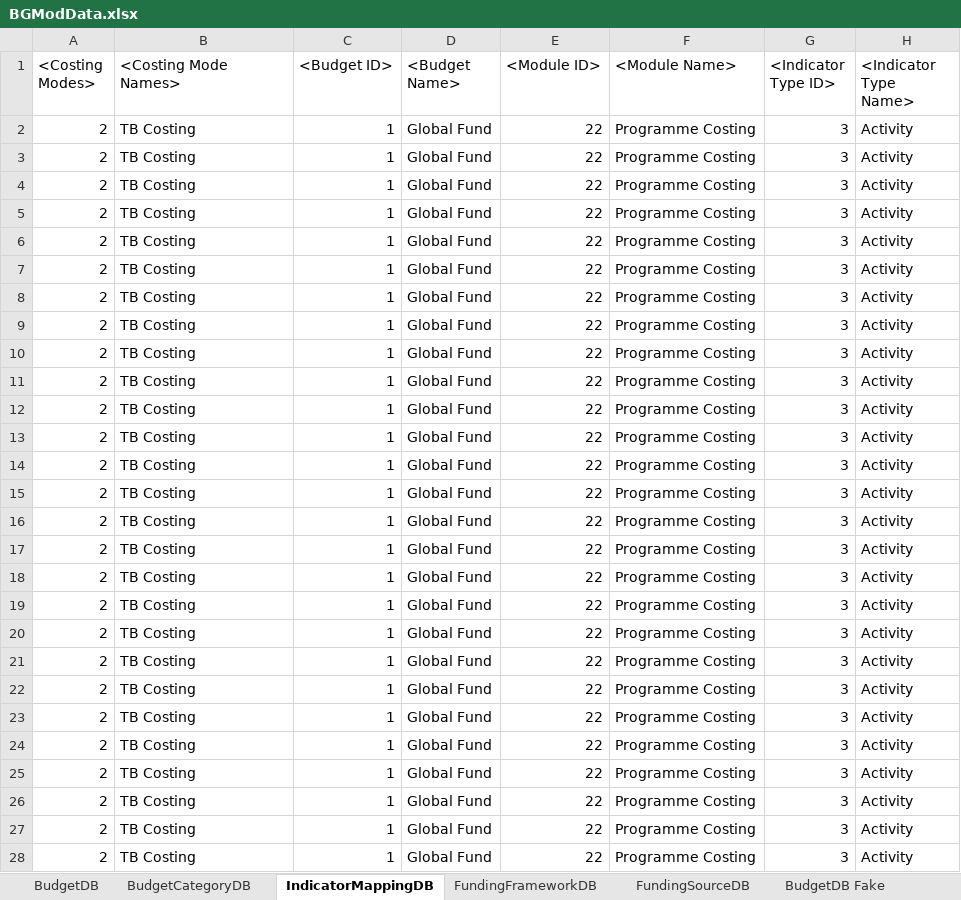
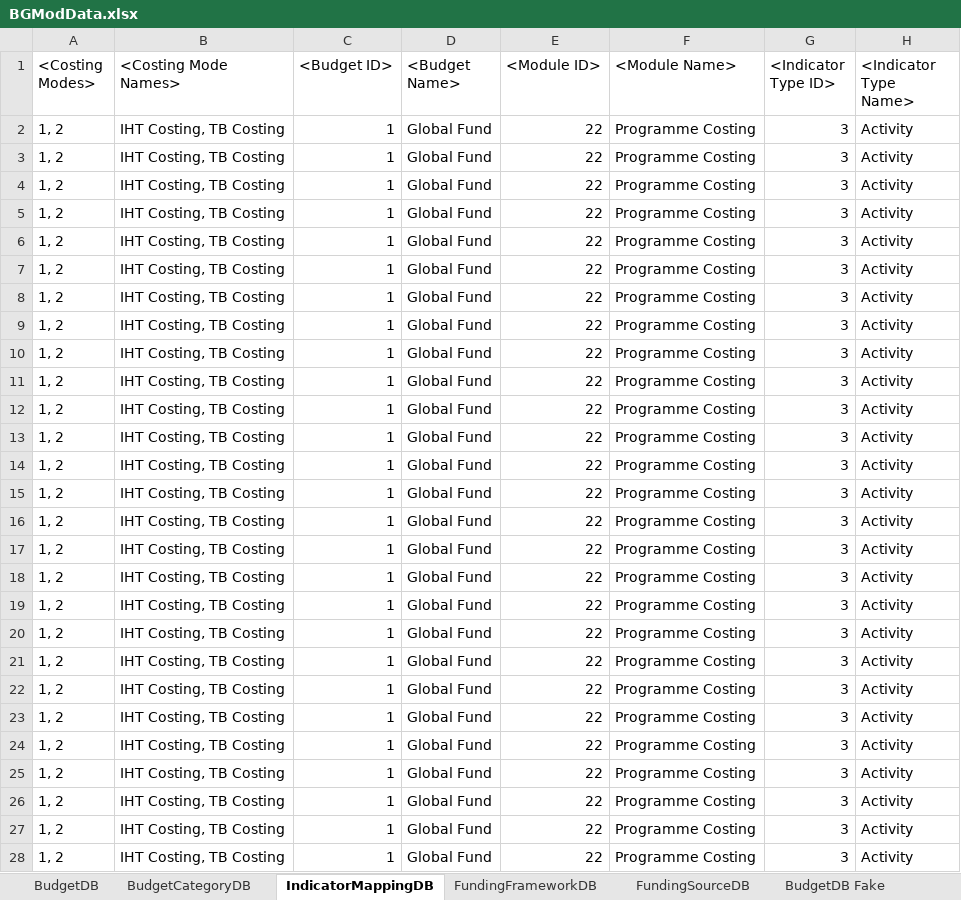
Before and after one commit to AvenirHealth-org/SpectrumWebDefaultData, an Excel workbook: SourceData/budgetmapping/BGModData.xlsx, sheet IndicatorMappingDB, drawn as a sheet; only a part is shown; values as stored, in another font and other column widths than the file's, no borders; the diff covers the shown part only; the diff names each change by its address in the sheet, - before the commit and + after, or states it on an @@ line.

Commit message:
BG IndicatorMapping V2

```diff
--- a/SourceData/budgetmapping/BGModData.xlsx (sheet IndicatorMappingDB)
+++ b/SourceData/budgetmapping/BGModData.xlsx (sheet IndicatorMappingDB)
-A2:A28 (<Costing Modes>): 2
+A2:A28 (<Costing Modes>): 1, 2
-B2:B28 (<Costing Mode Names>): TB Costing
+B2:B28 (<Costing Mode Names>): IHT Costing, TB Costing
```
Also changed, not shown: 1770 edited cells elsewhere in this sheet, 1 other file.
